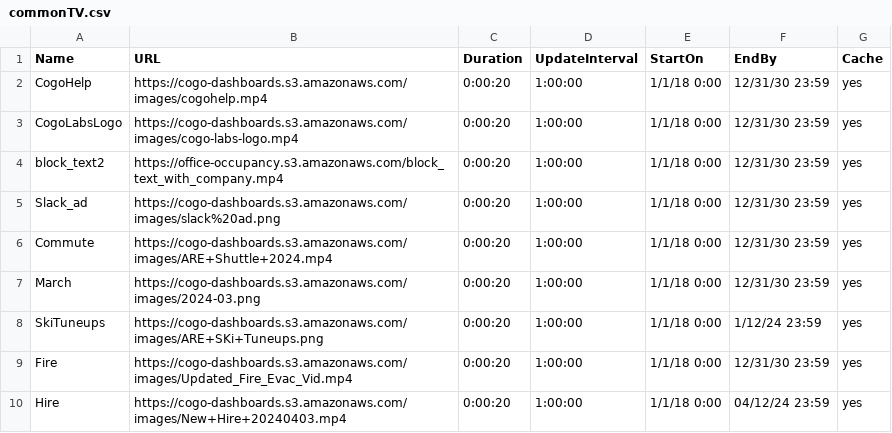
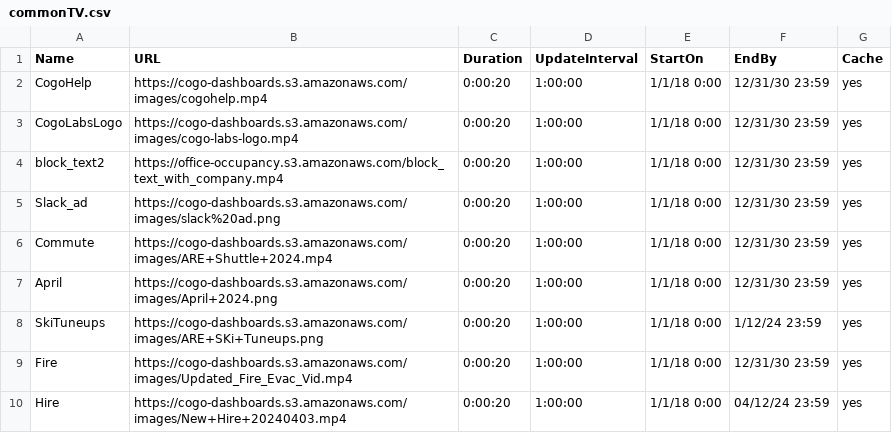
Before and after one commit to cogo-roadmaps/exhibits, a CSV file: csv/commonTV.csv, drawn as a sheet.

Commit message:
Update commonTV.csv

```diff
--- a/csv/commonTV.csv
+++ b/csv/commonTV.csv
@@ -6,3 +6,3 @@ Slack_ad,https://cogo-dashboards.s3.amazonaws.com/images/slack%20ad.png,0:00:20,
 Commute,https://cogo-dashboards.s3.amazonaws.com/images/ARE+Shuttle+2024.mp4,0:00:20,1:00:00,1/1/18 0:00,12/31/30 23:59,yes
-March,https://cogo-dashboards.s3.amazonaws.com/images/2024-03.png,0:00:20,1:00:00,1/1/18 0:00,12/31/30 23:59,yes
+April,https://cogo-dashboards.s3.amazonaws.com/images/April+2024.png,0:00:20,1:00:00,1/1/18 0:00,12/31/30 23:59,yes
 SkiTuneups,https://cogo-dashboards.s3.amazonaws.com/images/ARE+SKi+Tuneups.png,0:00:20,1:00:00,1/1/18 0:00,1/12/24 23:59,yes
```
